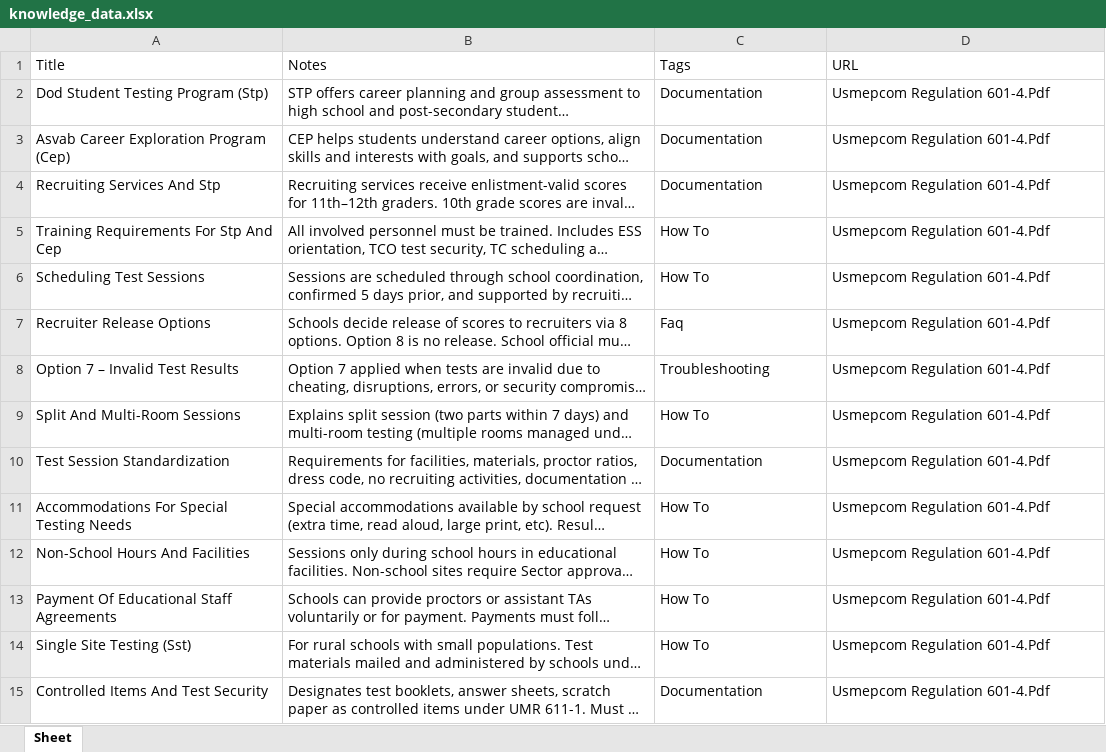
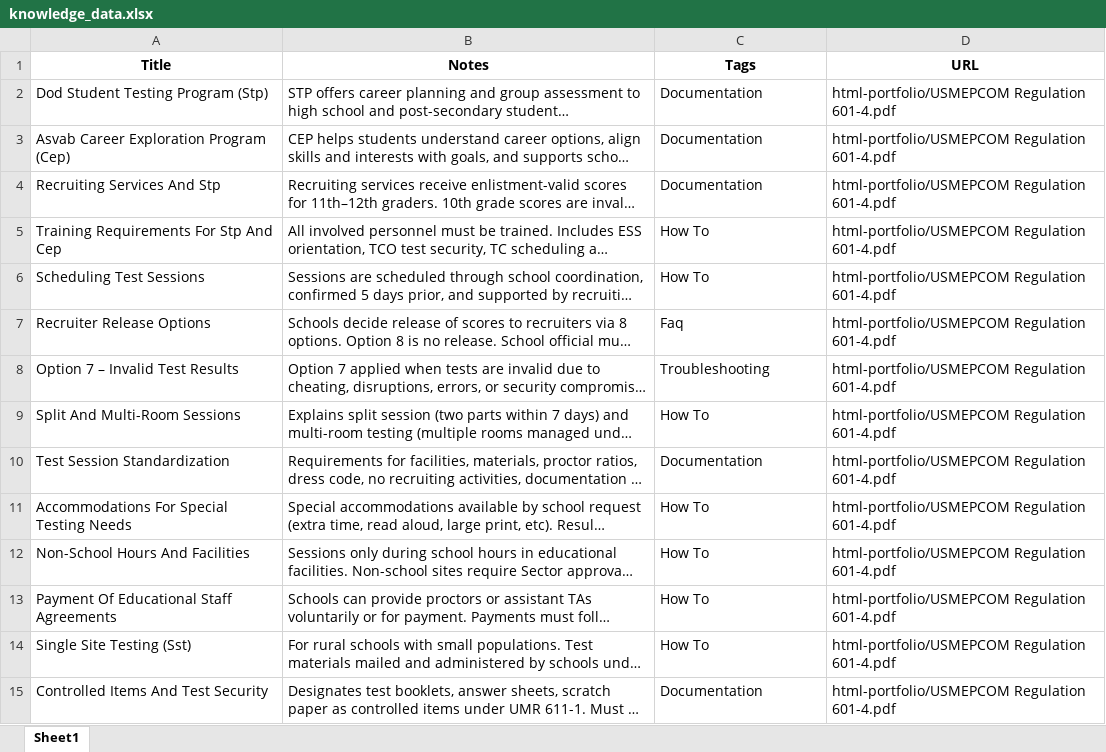
Before and after one commit to nesand/html-portfolio, an Excel workbook: knowledge_data.xlsx, sheet Sheet1, drawn as a sheet; only a part is shown; long unchanged cells end in …; values as stored, in another font and other column widths than the file's, no borders; the diff covers the shown part only; the diff names each change by its address in the sheet, - before the commit and + after, or states it on an @@ line.

Commit message:
xlsx update

```diff
--- a/knowledge_data.xlsx (sheet Sheet1)
+++ b/knowledge_data.xlsx (sheet Sheet1)
-sheet tab: Sheet
+sheet tab: Sheet1
@@ A1:D1 bold: off → on, alignment: left → center @@
-D2:D15 (URL): Usmepcom Regulation 601-4.Pdf
+D2:D15 (URL): html-portfolio/USMEPCOM Regulation 601-4.pdf
```
Also changed, not shown: 40 edited cells elsewhere in this sheet.
